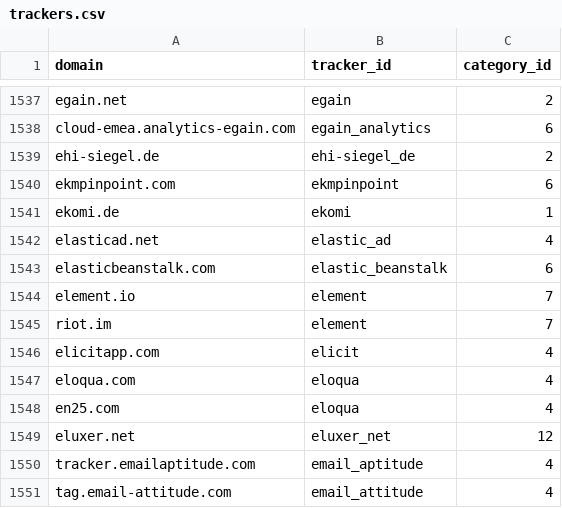
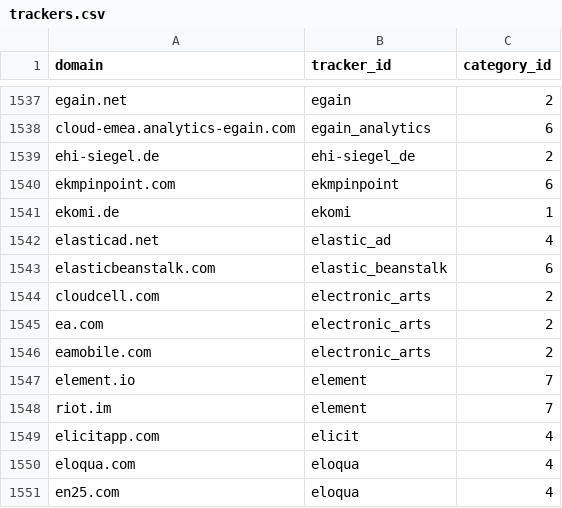
Before and after one commit to AdguardTeam/companiesdb, a CSV file: dist/trackers.csv, drawn as a sheet; only a part is shown, gaps mark what is left out; the shorter side is filled out with more unchanged rows; the diff names each change by its address in the sheet, - before the commit and + after, or states it on an @@ line.

```diff
--- a/dist/trackers.csv
+++ b/dist/trackers.csv
+row 1544: cloudcell.com | electronic_arts | 2
+row 1545: ea.com | electronic_arts | 2
+row 1546: eamobile.com | electronic_arts | 2
```
Also changed, not shown: 3 other files.
